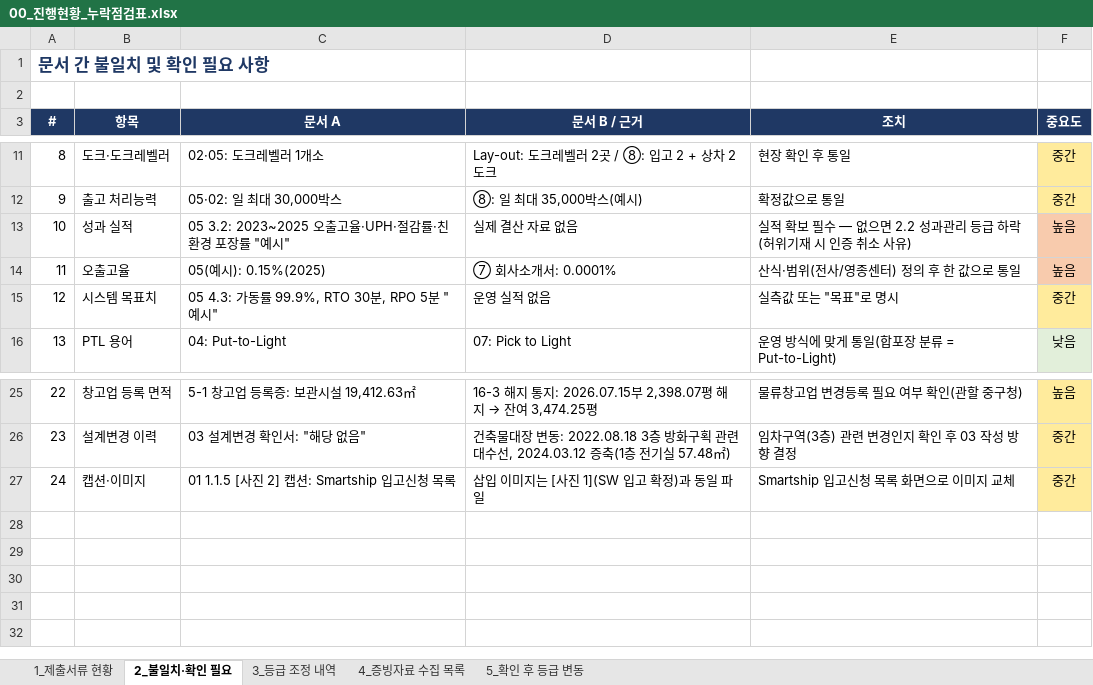
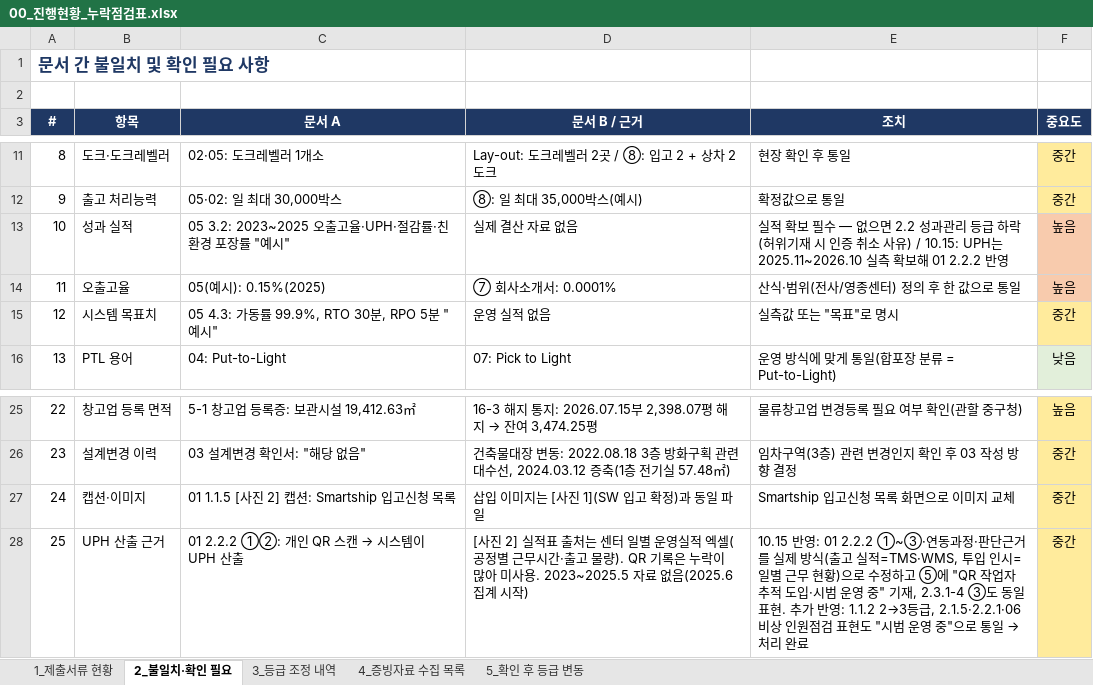
Before and after one commit to Yun-IlHwan/smart-logstics, an Excel workbook: 작성 서류 - yun/00_진행현황_누락점검표.xlsx, sheet 2_불일치·확인 필요, drawn as a sheet; only a part is shown, gaps mark what is left out; values as stored, in another font and other column widths than the file's, no borders; the diff names each change by its address in the sheet, - before the commit and + after, or states it on an @@ line.

```diff
--- a/작성 서류 - yun/00_진행현황_누락점검표.xlsx (sheet 2_불일치·확인 필요)
+++ b/작성 서류 - yun/00_진행현황_누락점검표.xlsx (sheet 2_불일치·확인 필요)
-E13 (조치): …사유)
+E13 (조치): …사유) / 10.15: UPH는 2025.11~2026.10 실측 확보해 01 2.2.2 반영
+row 28: 25 | UPH 산출 근거 | 01 2.2.2 ①②: 개인 QR 스캔 → 시스템이 UPH 산출 | [사진 2] 실적표 출처는 센터 일별 운영실적 엑셀(공정별 근무시간·출고 물량). QR 기록은 누락이 많아 미사용. 2023~2025.5 자료 없음(2025.6 집계 시작) | 10.15 반영: 01 2.2.2 ①~③·연동과정·판단근거를 실제 방식(출고 실적=TMS·WMS, 투입 인시=일별 근무 현황)으로 수정하고 ⑤에 "QR 작업자 추적 도입·시범 운영 중" 기재, 2.3.1-4 ③도 동일 표현. 추가 반영: 1.1.2 2→3등급, 2.1.5·2.2.1·06 비상 인원점검 표현도 "시범 운영 중"으로 통일 → 처리 완료 | 중간
```
Also changed, not shown: sheet 4_증빙자료 수집 목록, sheet 1_제출서류 현황, sheet 5_확인 후 등급 변동, sheet 3_등급 조정 내역, 작성 서류 - yun/99_확인필요_목록.xlsx, 작성 서류 - yun/⑤_자체평가점수표(일반)_근거기준.xlsx, 6 other files.
